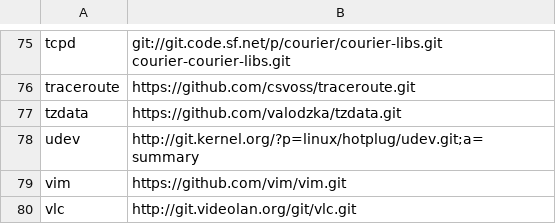
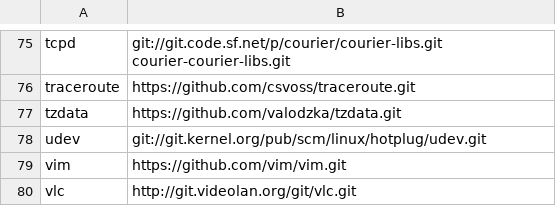
Before and after one commit to Phillels/thesis, a CSV file: projects.csv, drawn as a sheet; only a part is shown, gaps mark what is left out.

Commit message:
Fix udev clone url

```diff
--- a/projects.csv
+++ b/projects.csv
@@ -77,3 +77,3 @@ traceroute,https://github.com/csvoss/traceroute.git
 tzdata,https://github.com/valodzka/tzdata.git
-udev,http://git.kernel.org/?p=linux/hotplug/udev.git;a=summary
+udev,git://git.kernel.org/pub/scm/linux/hotplug/udev.git
 vim,https://github.com/vim/vim.git
```
